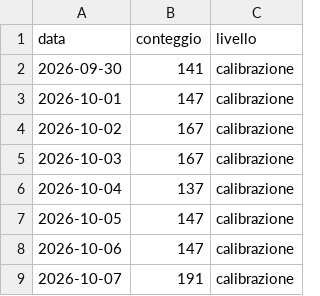
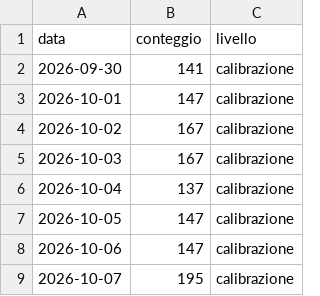
Before and after one commit to ingalessandrosessa-sudo/Trend, a CSV file: docs/dati/radar_storico_v2.csv, drawn as a sheet.

```diff
--- a/docs/dati/radar_storico_v2.csv
+++ b/docs/dati/radar_storico_v2.csv
@@ -8,2 +8,2 @@ data,conteggio,livello
 2026-10-06,147,calibrazione
-2026-10-07,191,calibrazione
+2026-10-07,195,calibrazione
```
Also changed, not shown: docs/dati/segnali_oggi.csv, 2 other files.
